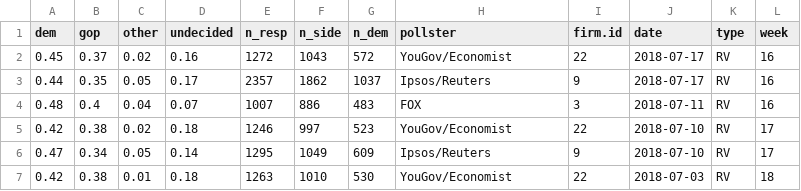
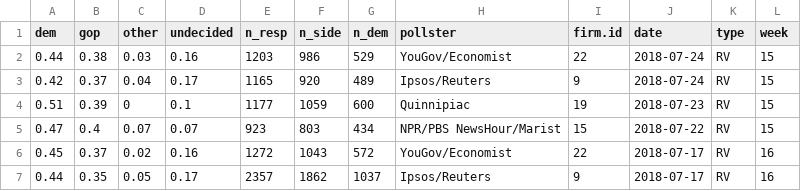
Before and after one commit to CoryMcCartan/us-house, a CSV file: model/data/current_polls.csv, drawn as a sheet; only a part is shown; the shorter side is filled out with more unchanged rows.

```diff
--- a/model/data/current_polls.csv
+++ b/model/data/current_polls.csv
@@ -1,2 +1,6 @@
 "dem","gop","other","undecided","n_resp","n_side","n_dem","pollster","firm.id","date","type","week"
+0.44,0.38,0.03,0.16,1203,986,529,"YouGov/Economist",22,2018-07-24,"RV",15
+0.42,0.37,0.04,0.17,1165,920,489,"Ipsos/Reuters",9,2018-07-24,"RV",15
+0.51,0.39,0,0.1,1177,1059,600,"Quinnipiac",19,2018-07-23,"RV",15
+0.47,0.4,0.07,0.07,923,803,434,"NPR/PBS NewsHour/Marist",15,2018-07-22,"RV",15
 0.45,0.37,0.02,0.16,1272,1043,572,"YouGov/Economist",22,2018-07-17,"RV",16
```
Also changed, not shown: docs/data/history.csv, 1 other file.
